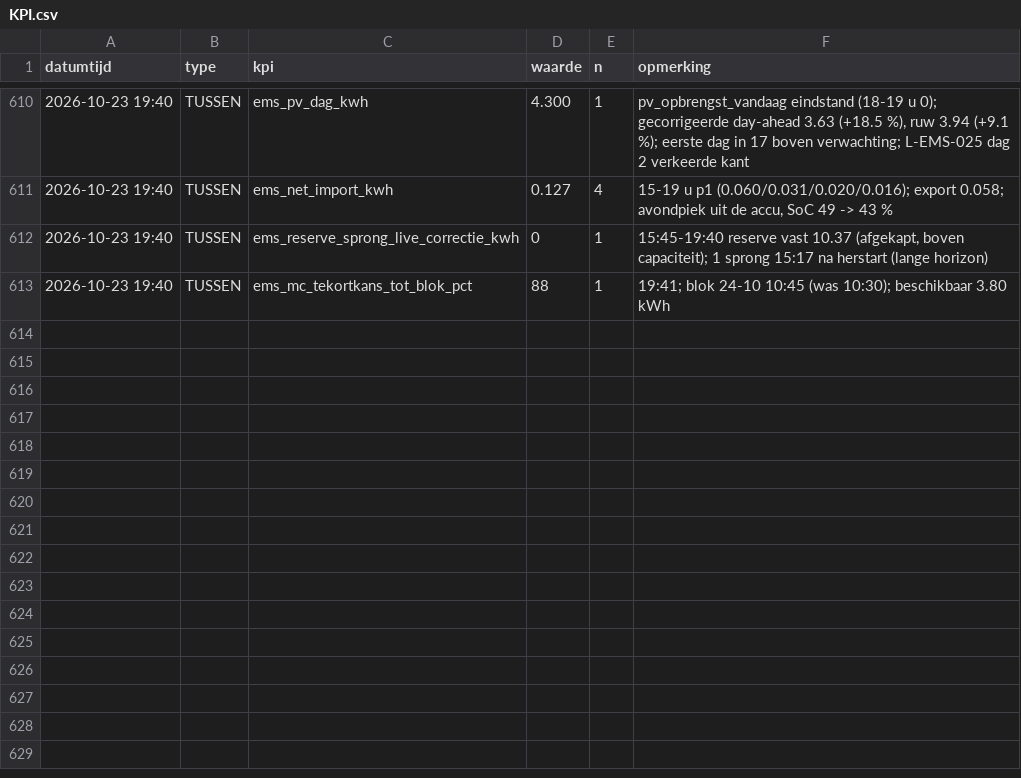
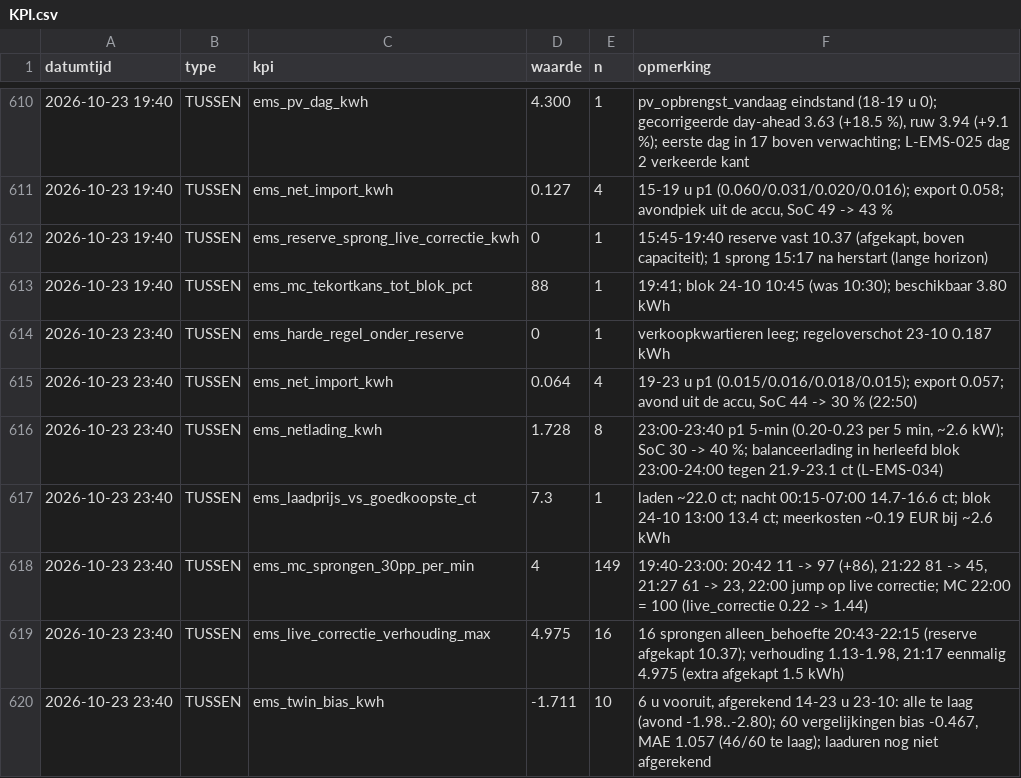
Before and after one commit to Roedie84/Energy-Management-System, a CSV file: KPI.csv, drawn as a sheet; only a part is shown, gaps mark what is left out.

```diff
--- a/KPI.csv
+++ b/KPI.csv
@@ -613 +613,8 @@ datumtijd,type,kpi,waarde,n,opmerking
 2026-10-23 19:40,TUSSEN,ems_mc_tekortkans_tot_blok_pct,88,1,"19:41; blok 24-10 10:45 (was 10:30); beschikbaar 3.80 kWh"
+2026-10-23 23:40,TUSSEN,ems_harde_regel_onder_reserve,0,1,"verkoopkwartieren leeg; regeloverschot 23-10 0.187 kWh"
+2026-10-23 23:40,TUSSEN,ems_net_import_kwh,0.064,4,"19-23 u p1 (0.015/0.016/0.018/0.015); export 0.057; avond uit de accu, SoC 44 -> 30 % (22:50)"
+2026-10-23 23:40,TUSSEN,ems_netlading_kwh,1.728,8,"23:00-23:40 p1 5-min (0.20-0.23 per 5 min, ~2.6 kW); SoC 30 -> 40 %; balanceerlading in herleefd blok 23:00-24:00 tegen 21.9-23.1 ct (L-EMS-034)"
+2026-10-23 23:40,TUSSEN,ems_laadprijs_vs_goedkoopste_ct,7.3,1,"laden ~22.0 ct; nacht 00:15-07:00 14.7-16.6 ct; blok 24-10 13:00 13.4 ct; meerkosten ~0.19 EUR bij ~2.6 kWh"
+2026-10-23 23:40,TUSSEN,ems_mc_sprongen_30pp_per_min,4,149,"19:40-23:00: 20:42 11 -> 97 (+86), 21:22 81 -> 45, 21:27 61 -> 23, 22:00 jump op live correctie; MC 22:00 = 100 (live_correctie 0.22 -> 1.44)"
+2026-10-23 23:40,TUSSEN,ems_live_correctie_verhouding_max,4.975,16,"16 sprongen alleen_behoefte 20:43-22:15 (reserve afgekapt 10.37); verhouding 1.13-1.98, 21:17 eenmalig 4.975 (extra afgekapt 1.5 kWh)"
+2026-10-23 23:40,TUSSEN,ems_twin_bias_kwh,-1.711,10,"6 u vooruit, afgerekend 14-23 u 23-10: alle te laag (avond -1.98..-2.80); 60 vergelijkingen bias -0.467, MAE 1.057 (46/60 te laag); laaduren nog niet afgerekend"
```
Also changed, not shown: 2 other files.
